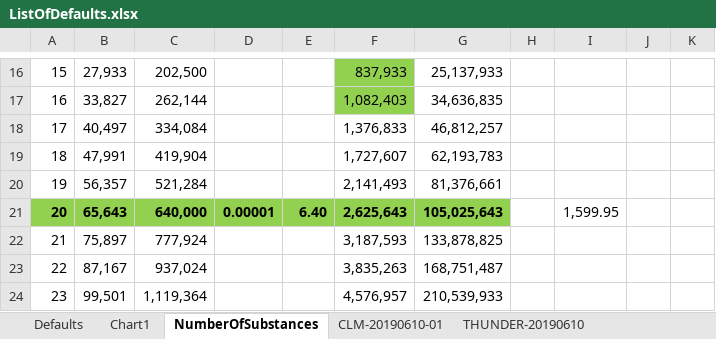
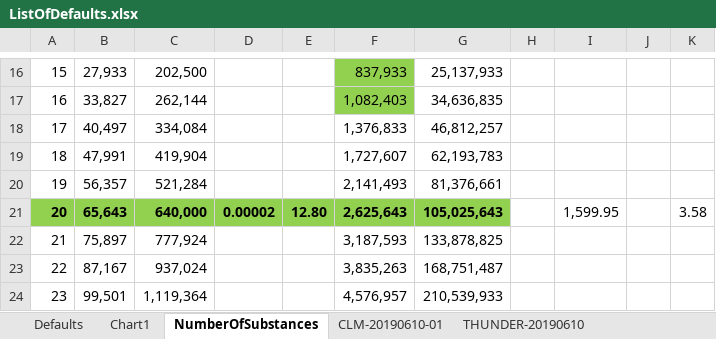
Before and after one commit to kkkmail/ClmFSharp, an Excel workbook: Math/ListOfDefaults.xlsx, sheet NumberOfSubstances, drawn as a sheet; only a part is shown, gaps mark what is left out; values as stored, in another font and other column widths than the file's, no borders; the diff names each change by its address in the sheet, - before the commit and + after, or states it on an @@ line.

Commit message:
FSV:3.0000, V:4.0.0.3

```diff
--- a/Math/ListOfDefaults.xlsx (sheet NumberOfSubstances)
+++ b/Math/ListOfDefaults.xlsx (sheet NumberOfSubstances)
-D21: 0.00001
+D21: 0.00002
-E21: 6.40
+E21: 12.80
-K21: (empty)
+K21: 3.58
```
